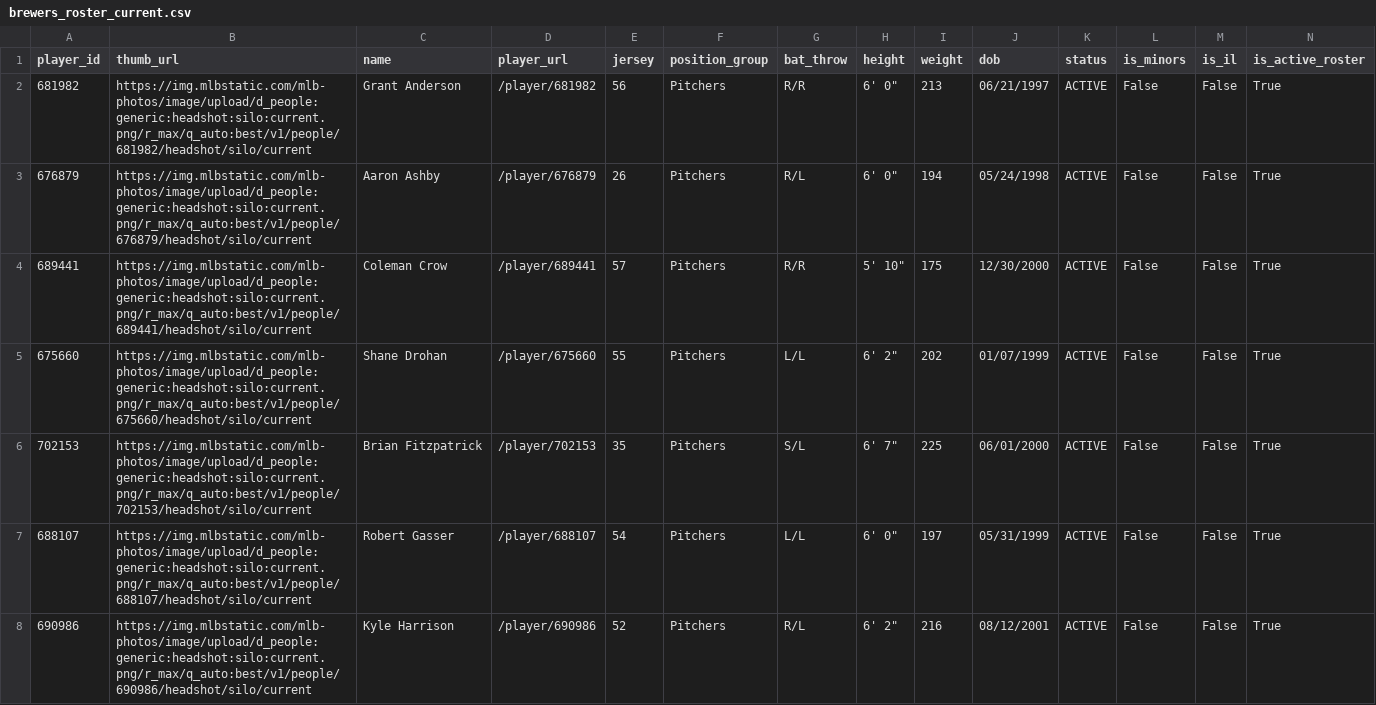
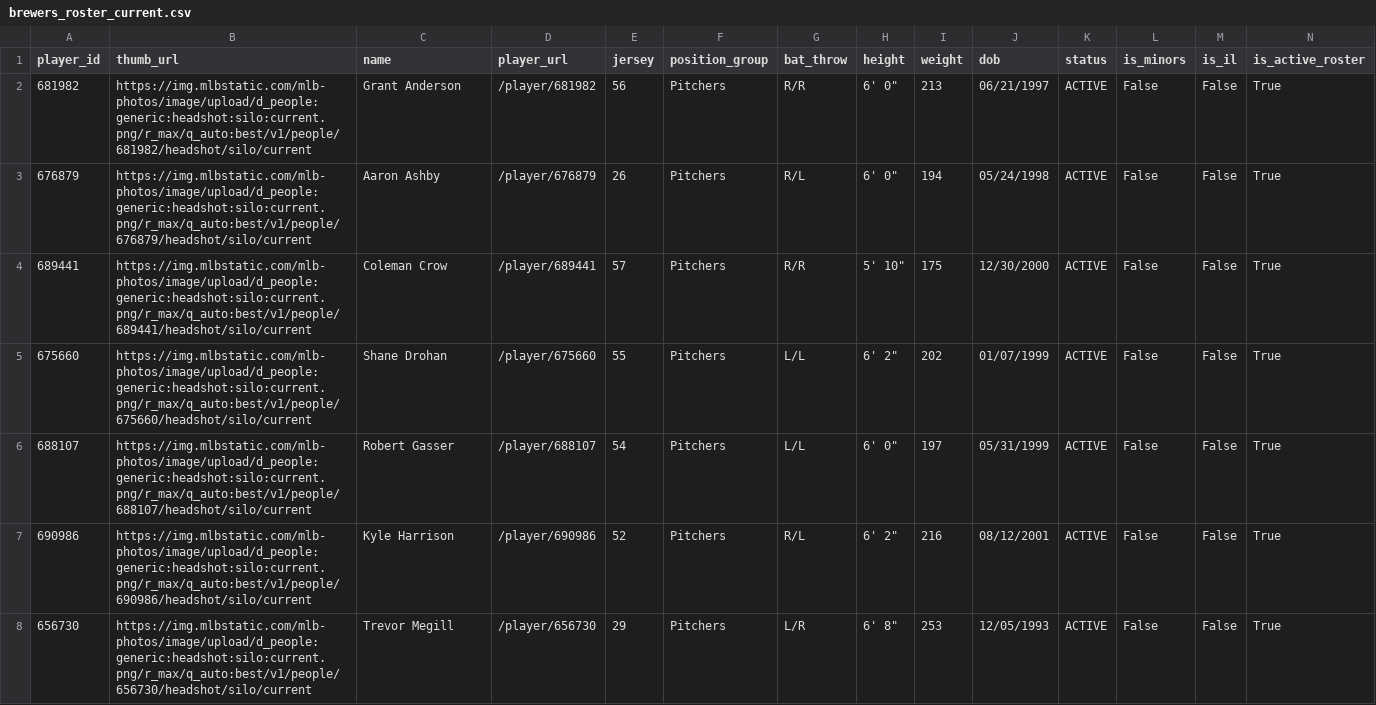
Before and after one commit to twallac10/mkebrewers-bot, a CSV file: data/roster/brewers_roster_current.csv, drawn as a sheet; only a part is shown; the shorter side is filled out with more unchanged rows; removed rows and columns are numbered as before the commit, all else as after; rows hold the shown columns only; the diff covers the shown part only; the diff names each change by its address in the sheet, - before the commit and + after, or states it on an @@ line.

```diff
--- a/data/roster/brewers_roster_current.csv
+++ b/data/roster/brewers_roster_current.csv
-row 6: 702153 | https://img.mlbstatic.com/mlb-photos/image/upload/d_people:generic:headshot:silo:current.png/r_max/q_auto:best/v1/people/702153/headshot/silo/current | Brian Fitzpatrick | /player/702153 | 35 | Pitchers | S/L | 6' 7" | 225 | 06/01/2000 | ACTIVE | False | False | True
```
Also changed, not shown: 1 added row elsewhere in this file, data/roster/brewers_transactions_current.csv, data/standings/season_summary_latest.csv, 23 other files.
